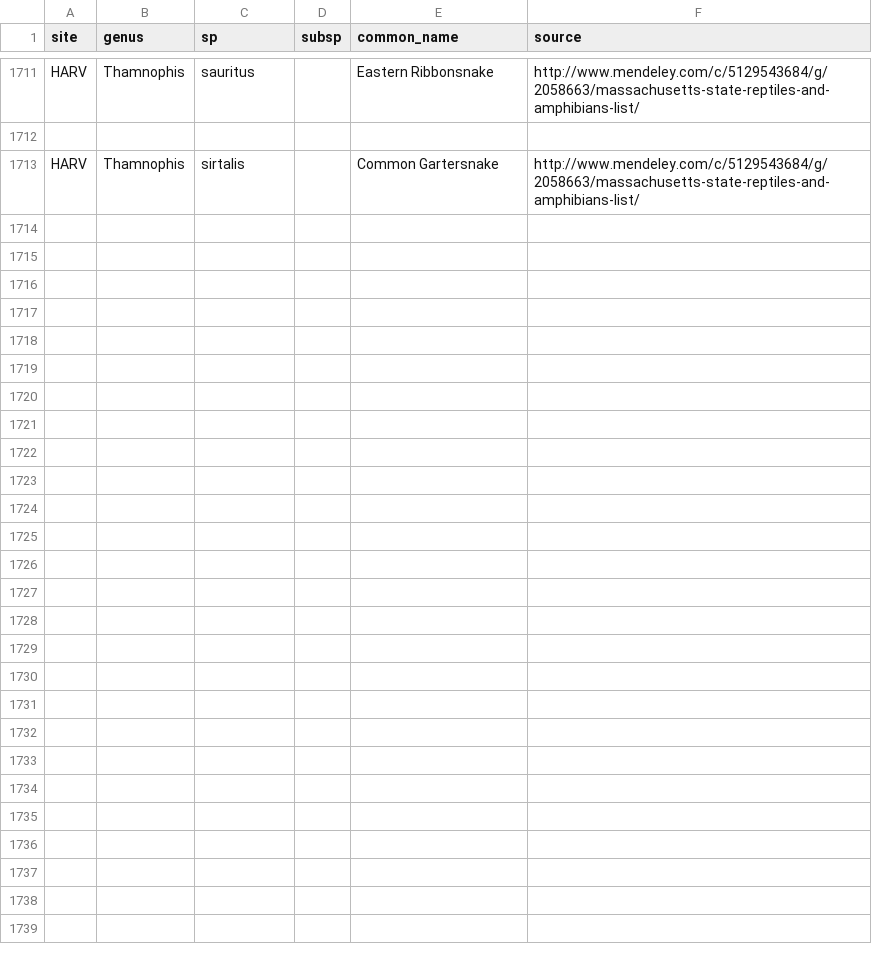
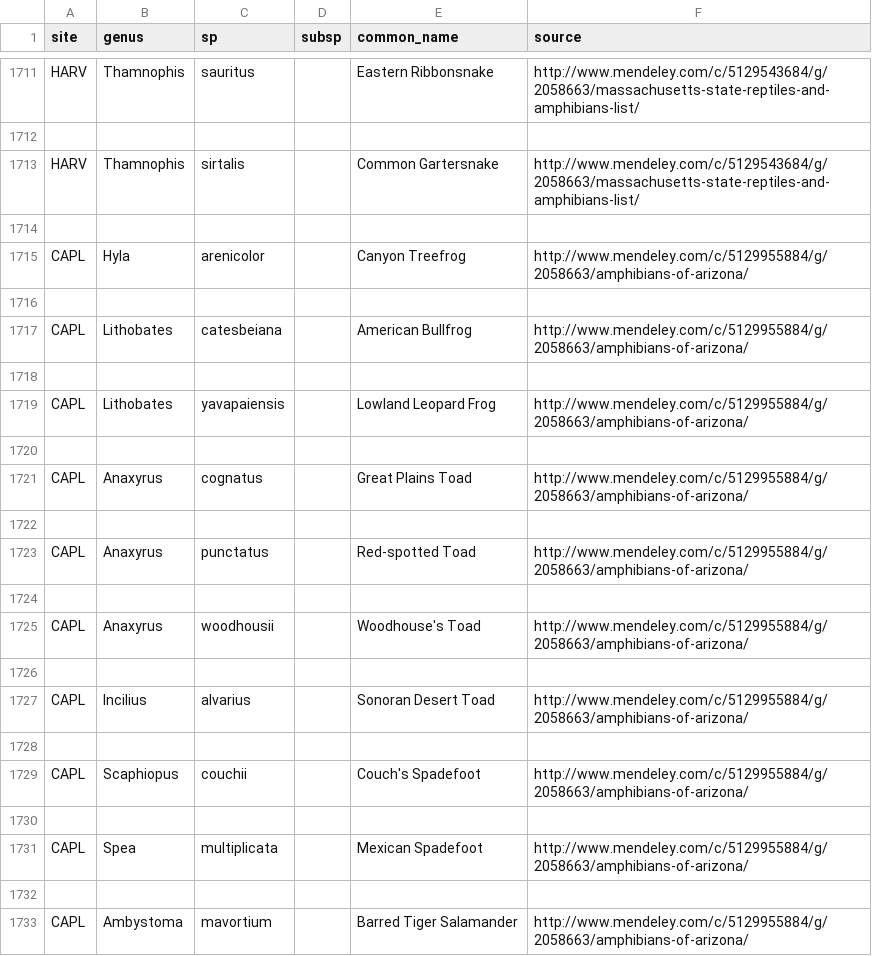
Before and after one commit to fluby/neonetods, a CSV file: data/sp_list_herps.csv, drawn as a sheet; only a part is shown, gaps mark what is left out.

Commit message:
Added amphibian records for CAPL. Records were obtained by comparing geographical location of the site to ranges of species in state list.

```diff
--- a/data/sp_list_herps.csv
+++ b/data/sp_list_herps.csv
@@ -1713 +1713,21 @@ HARV,Thamnophis,sauritus,,Eastern Ribbonsnake,http://www.mendeley.com/c/51295436
 HARV,Thamnophis,sirtalis,,Common Gartersnake,http://www.mendeley.com/c/5129543684/g/2058663/massachusetts-state-reptiles-and-amphibians-list/
+
+CAPL,Hyla,arenicolor,,Canyon Treefrog,http://www.mendeley.com/c/5129955884/g/2058663/amphibians-of-arizona/
+
+CAPL,Lithobates,catesbeiana,,American Bullfrog,http://www.mendeley.com/c/5129955884/g/2058663/amphibians-of-arizona/
+
+CAPL,Lithobates,yavapaiensis,,Lowland Leopard Frog,http://www.mendeley.com/c/5129955884/g/2058663/amphibians-of-arizona/
+
+CAPL,Anaxyrus,cognatus,,Great Plains Toad,http://www.mendeley.com/c/5129955884/g/2058663/amphibians-of-arizona/
+
+CAPL,Anaxyrus,punctatus,,Red-spotted Toad,http://www.mendeley.com/c/5129955884/g/2058663/amphibians-of-arizona/
+
+CAPL,Anaxyrus,woodhousii,,Woodhouse's Toad,http://www.mendeley.com/c/5129955884/g/2058663/amphibians-of-arizona/
+
+CAPL,Incilius,alvarius,,Sonoran Desert Toad,http://www.mendeley.com/c/5129955884/g/2058663/amphibians-of-arizona/
+
+CAPL,Scaphiopus,couchii,,Couch's Spadefoot,http://www.mendeley.com/c/5129955884/g/2058663/amphibians-of-arizona/
+
+CAPL,Spea,multiplicata,,Mexican Spadefoot,http://www.mendeley.com/c/5129955884/g/2058663/amphibians-of-arizona/
+
+CAPL,Ambystoma,mavortium ,,Barred Tiger Salamander,http://www.mendeley.com/c/5129955884/g/2058663/amphibians-of-arizona/
```
